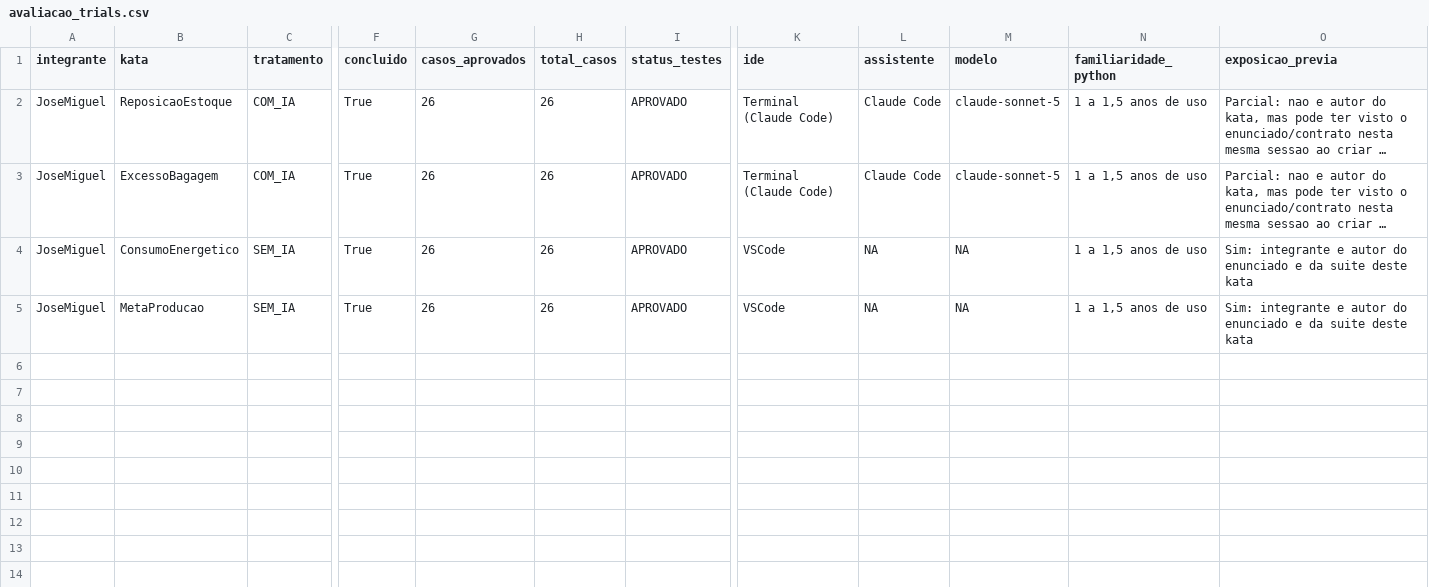
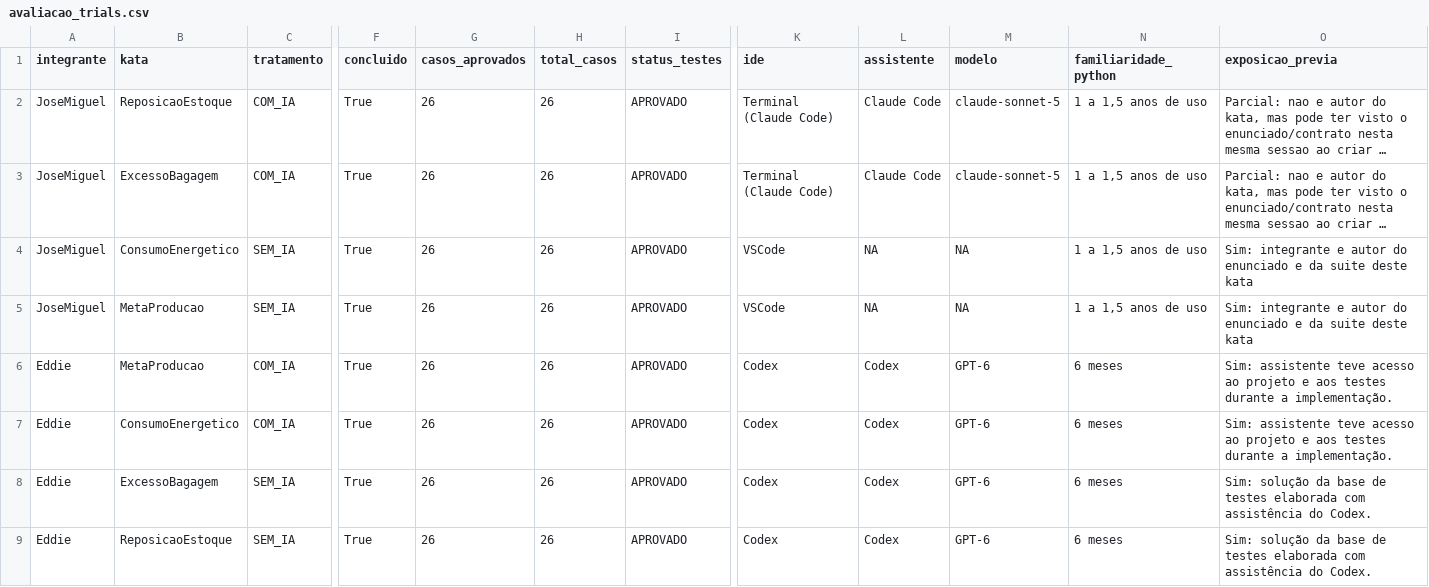
Before and after one commit to JoseMiguel-ofc/LABORATORIO-DE-EXPERIMENTACAO-DE-SOFTWARE, a CSV file: LABORATORIO 02/S02/resultados/avaliacao_trials.csv, drawn as a sheet; only a part is shown, gaps mark what is left out; long unchanged cells end in …; rows hold the shown columns only; the diff names each change by its address in the sheet, - before the commit and + after, or states it on an @@ line.

Commit message:
Implementação das katas na avaliação trials

```diff
--- a/LABORATORIO 02/S02/resultados/avaliacao_trials.csv
+++ b/LABORATORIO 02/S02/resultados/avaliacao_trials.csv
+row 6: Eddie | MetaProducao | COM_IA | True | 26 | 26 | APROVADO | Codex | Codex | GPT-6 | 6 meses | Sim: assistente teve acesso ao projeto e aos testes durante a implementação.
+row 7: Eddie | ConsumoEnergetico | COM_IA | True | 26 | 26 | APROVADO | Codex | Codex | GPT-6 | 6 meses | Sim: assistente teve acesso ao projeto e aos testes durante a implementação.
+row 8: Eddie | ExcessoBagagem | SEM_IA | True | 26 | 26 | APROVADO | Codex | Codex | GPT-6 | 6 meses | Sim: solução da base de testes elaborada com assistência do Codex.
+row 9: Eddie | ReposicaoEstoque | SEM_IA | True | 26 | 26 | APROVADO | Codex | Codex | GPT-6 | 6 meses | Sim: solução da base de testes elaborada com assistência do Codex.
```
